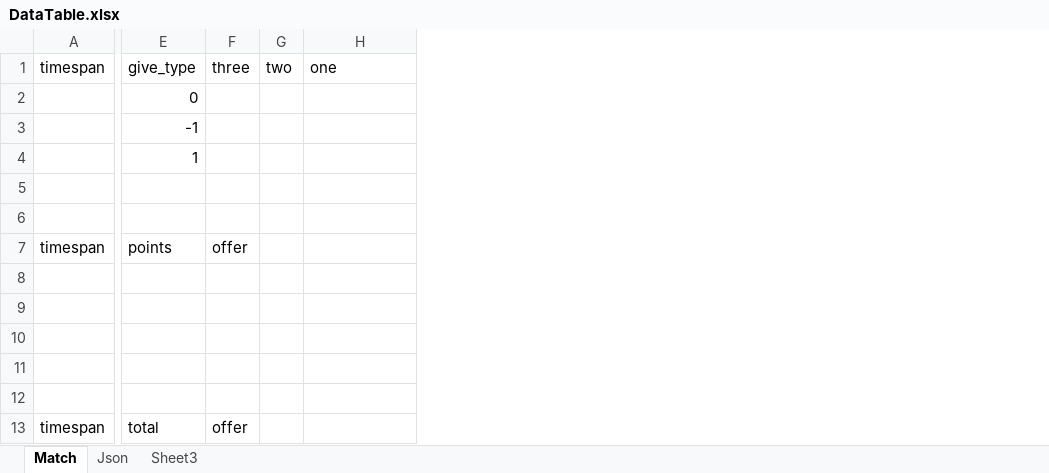
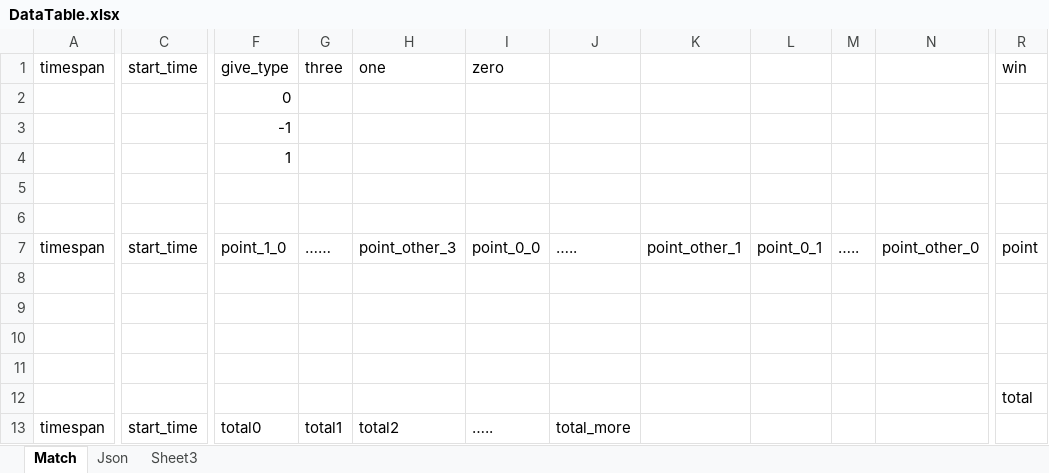
Before and after one commit to ylhelloworld/net_helper, an Excel workbook: net_helper/data/DataTable.xlsx, sheet Match, drawn as a sheet; only a part is shown, gaps mark what is left out; values as stored, in another font and other column widths than the file's, no borders; removed rows and columns are numbered as before the commit, all else as after; the diff covers the shown part only; the diff names each change by its address in the sheet, - before the commit and + after, or states it on an @@ line.

```diff
--- a/net_helper/data/DataTable.xlsx (sheet Match)
+++ b/net_helper/data/DataTable.xlsx (sheet Match)
+column C, rows 1-13: start_time |  |  |  |  |  | start_time |  |  |  |  |  | start_time
-column F, rows 1-13: three |  |  |  |  |  | offer |  |  |  |  |  | offer
-column G, row 1: two
+column G, rows 1-13: three |  |  |  |  |  | …… |  |  |  |  |  | total1
+column I, rows 1-13: zero |  |  |  |  |  | point_0_0 |  |  |  |  |  | …..
+column J, rows 7-13: ….. |  |  |  |  |  | total_more
+column K, row 7: point_other_1
+column L, row 7: point_0_1
+column M, row 7: …..
+column N, row 7: point_other_0
+column R, rows 1-12: win |  |  |  |  |  | point |  |  |  |  | total
-F7: points
+F7: point_1_0
-H7: (empty)
+H7: point_other_3
-F13: total
+F13: total0
-H13: (empty)
+H13: total2
```
Also changed, not shown: 3 added columns elsewhere in this sheet, 11 other files.
